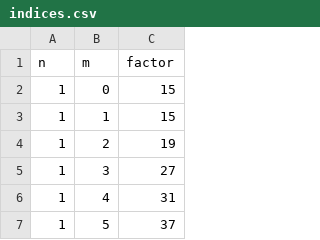
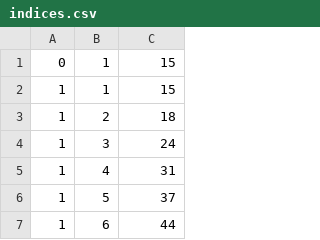
Before and after one commit to davisrbr/nanotubes, a CSV file: indices.csv, drawn as a sheet; only a part is shown; the shorter side is filled out with more unchanged rows; the diff covers the shown part only.

Commit message:
fixes spacing by pre-computing factors in indices.csv from Qin 2006

```diff
--- a/indices.csv
+++ b/indices.csv
@@ -1,6 +1,5 @@
-n,m,factor
-1,0,15
+0,1,15
 1,1,15
-1,2,19
-1,3,27
+1,2,18
+1,3,24
 1,4,31
```
Also changed, not shown: 24 added rows and 23 removed rows elsewhere in this file, 2 other files.
